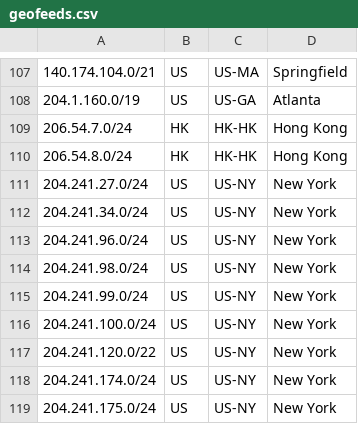
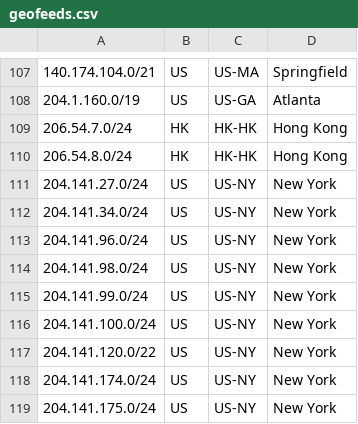
Before and after one commit to nttgin/geofeeds, a CSV file: geofeeds.csv, drawn as a sheet; only a part is shown, gaps mark what is left out.

Commit message:
Update geofeeds.csv

```diff
--- a/geofeeds.csv
+++ b/geofeeds.csv
@@ -110,10 +110,10 @@
 206.54.8.0/24,HK,HK-HK,Hong Kong,
-204.241.27.0/24,US,US-NY,New York,
-204.241.34.0/24,US,US-NY,New York,
-204.241.96.0/24,US,US-NY,New York,
-204.241.98.0/24,US,US-NY,New York,
-204.241.99.0/24,US,US-NY,New York,
-204.241.100.0/24,US,US-NY,New York,
-204.241.120.0/22,US,US-NY,New York,
-204.241.174.0/24,US,US-NY,New York,
-204.241.175.0/24,US,US-NY,New York,
+204.141.27.0/24,US,US-NY,New York,
+204.141.34.0/24,US,US-NY,New York,
+204.141.96.0/24,US,US-NY,New York,
+204.141.98.0/24,US,US-NY,New York,
+204.141.99.0/24,US,US-NY,New York,
+204.141.100.0/24,US,US-NY,New York,
+204.141.120.0/22,US,US-NY,New York,
+204.141.174.0/24,US,US-NY,New York,
+204.141.175.0/24,US,US-NY,New York,
```
